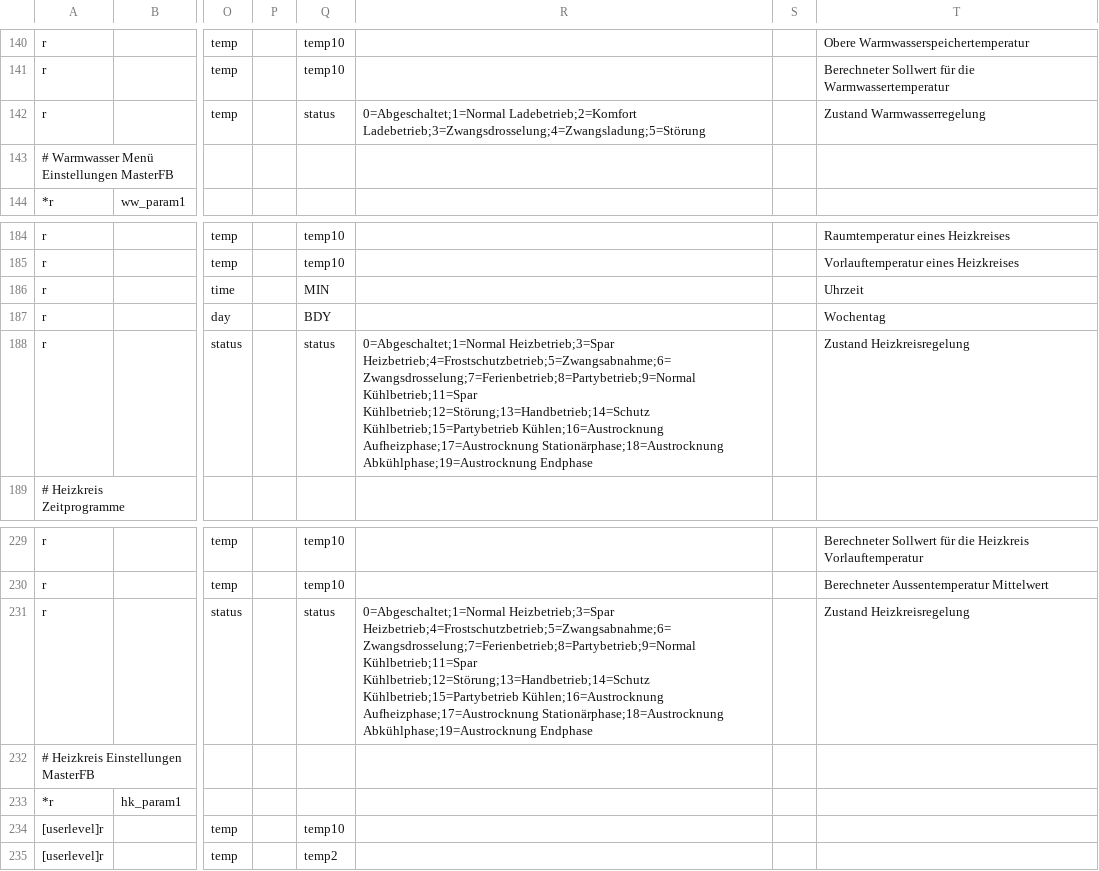
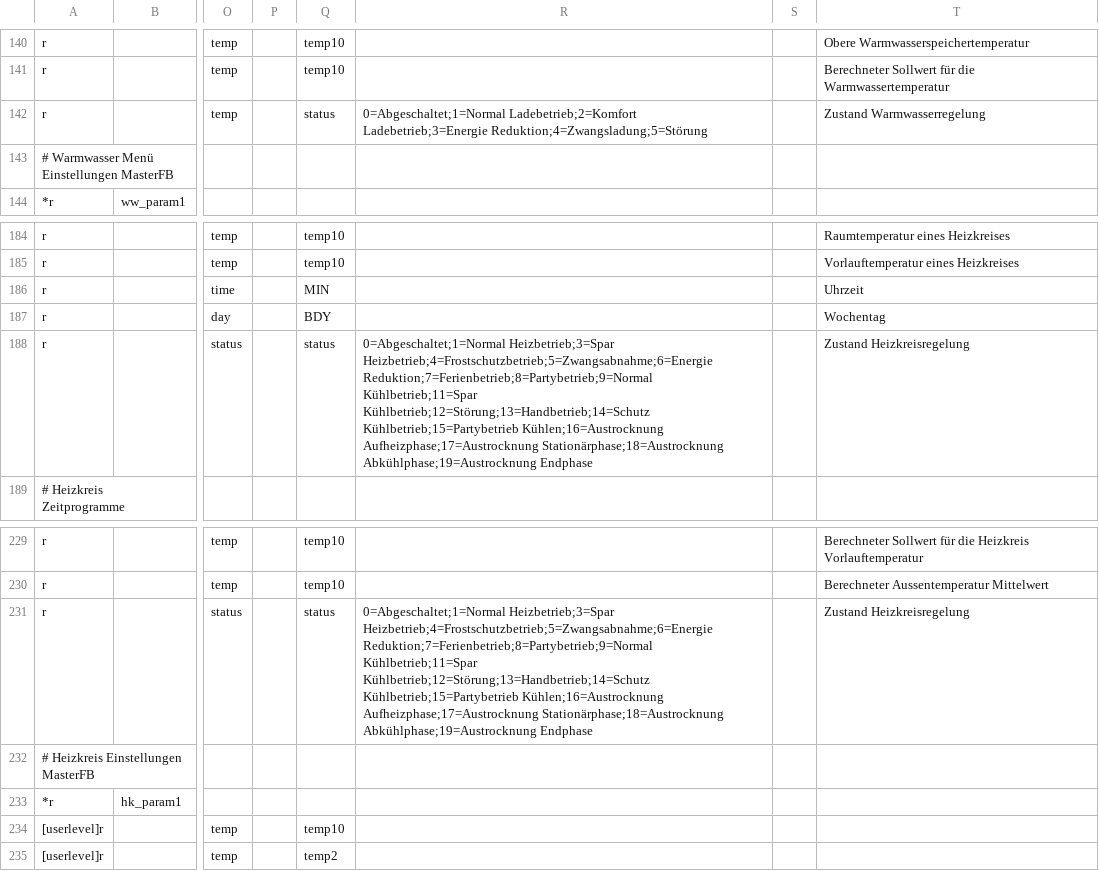
Before and after one commit to Dennis90BW/ebusd-configuration, a CSV file: ebusd-2.1.x/de/tem/15.csv, drawn as a sheet; only a part is shown, gaps mark what is left out; the diff names each change by its address in the sheet, - before the commit and + after, or states it on an @@ line.

Commit message:
Update Zwangsdrosselung
Zwangsdrosselung = Energie Reduktion

```diff
--- a/ebusd-2.1.x/de/tem/15.csv
+++ b/ebusd-2.1.x/de/tem/15.csv
-R142: 0=Abgeschaltet;1=Normal Ladebetrieb;2=Komfort Ladebetrieb;3=Zwangsdrosselung;4=Zwangsladung;5=Störung
+R142: 0=Abgeschaltet;1=Normal Ladebetrieb;2=Komfort Ladebetrieb;3=Energie Reduktion;4=Zwangsladung;5=Störung
-R188: 0=Abgeschaltet;1=Normal Heizbetrieb;3=Spar Heizbetrieb;4=Frostschutzbetrieb;5=Zwangsabnahme;6=Zwangsdrosselung;7=Ferienbetrieb;8=Partybetrieb;9=Normal Kühlbetrieb;11=Spar Kühlbetrieb;12=Störung;13=Handbetrieb;14=Schutz…
+R188: 0=Abgeschaltet;1=Normal Heizbetrieb;3=Spar Heizbetrieb;4=Frostschutzbetrieb;5=Zwangsabnahme;6=Energie Reduktion;7=Ferienbetrieb;8=Partybetrieb;9=Normal Kühlbetrieb;11=Spar Kühlbetrieb;12=Störung;13=Handbetrieb;14=Schutz…
-R231: 0=Abgeschaltet;1=Normal Heizbetrieb;3=Spar Heizbetrieb;4=Frostschutzbetrieb;5=Zwangsabnahme;6=Zwangsdrosselung;7=Ferienbetrieb;8=Partybetrieb;9=Normal Kühlbetrieb;11=Spar Kühlbetrieb;12=Störung;13=Handbetrieb;14=Schutz…
+R231: 0=Abgeschaltet;1=Normal Heizbetrieb;3=Spar Heizbetrieb;4=Frostschutzbetrieb;5=Zwangsabnahme;6=Energie Reduktion;7=Ferienbetrieb;8=Partybetrieb;9=Normal Kühlbetrieb;11=Spar Kühlbetrieb;12=Störung;13=Handbetrieb;14=Schutz…
```
